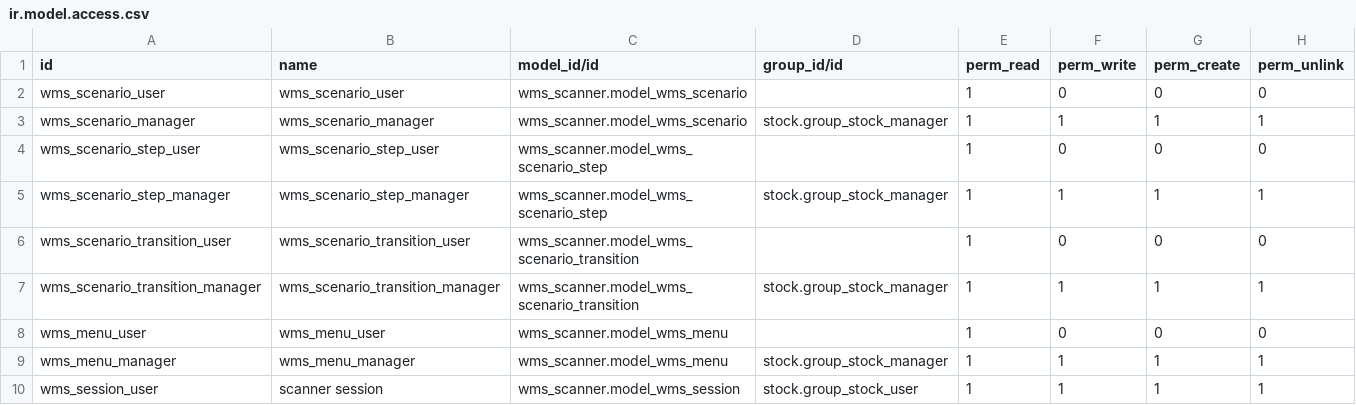
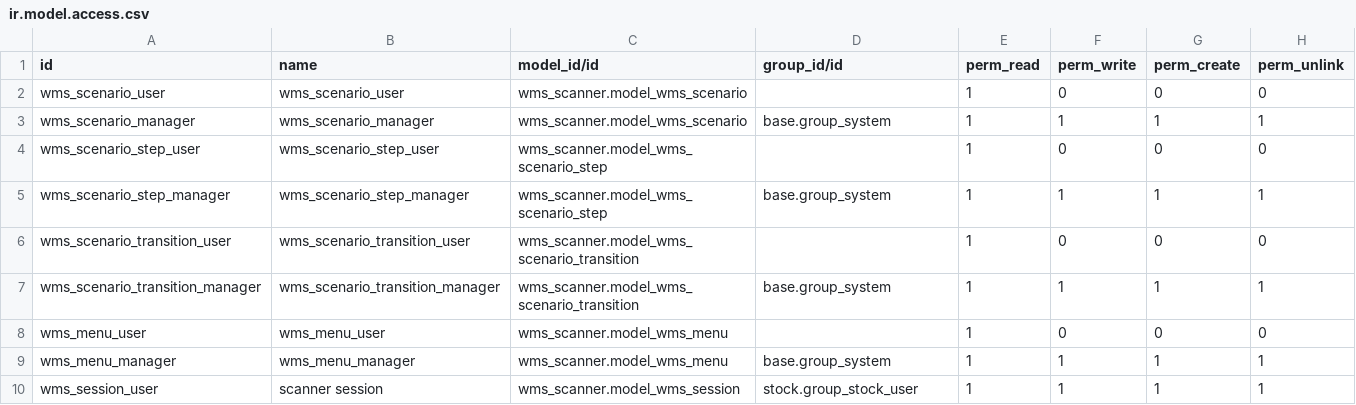
Before and after one commit to dkgroup-organization/hennart, a CSV file: wms_scanner/security/ir.model.access.csv, drawn as a sheet.

Commit message:
scanner inventory

```diff
--- a/wms_scanner/security/ir.model.access.csv
+++ b/wms_scanner/security/ir.model.access.csv
@@ -2,9 +2,9 @@ id,name,model_id/id,group_id/id,perm_read,perm_write,perm_create,perm_unlink
 wms_scenario_user,wms_scenario_user,wms_scanner.model_wms_scenario,,1,0,0,0
-wms_scenario_manager,wms_scenario_manager,wms_scanner.model_wms_scenario,stock.group_stock_manager,1,1,1,1
+wms_scenario_manager,wms_scenario_manager,wms_scanner.model_wms_scenario,base.group_system,1,1,1,1
 wms_scenario_step_user,wms_scenario_step_user,wms_scanner.model_wms_scenario_step,,1,0,0,0
-wms_scenario_step_manager,wms_scenario_step_manager,wms_scanner.model_wms_scenario_step,stock.group_stock_manager,1,1,1,1
+wms_scenario_step_manager,wms_scenario_step_manager,wms_scanner.model_wms_scenario_step,base.group_system,1,1,1,1
 wms_scenario_transition_user,wms_scenario_transition_user,wms_scanner.model_wms_scenario_transition,,1,0,0,0
-wms_scenario_transition_manager,wms_scenario_transition_manager,wms_scanner.model_wms_scenario_transition,stock.group_stock_manager,1,1,1,1
+wms_scenario_transition_manager,wms_scenario_transition_manager,wms_scanner.model_wms_scenario_transition,base.group_system,1,1,1,1
 wms_menu_user,wms_menu_user,wms_scanner.model_wms_menu,,1,0,0,0
-wms_menu_manager,wms_menu_manager,wms_scanner.model_wms_menu,stock.group_stock_manager,1,1,1,1
+wms_menu_manager,wms_menu_manager,wms_scanner.model_wms_menu,base.group_system,1,1,1,1
 wms_session_user,scanner session,wms_scanner.model_wms_session,stock.group_stock_user,1,1,1,1
```
Also changed, not shown: 8 other files.
